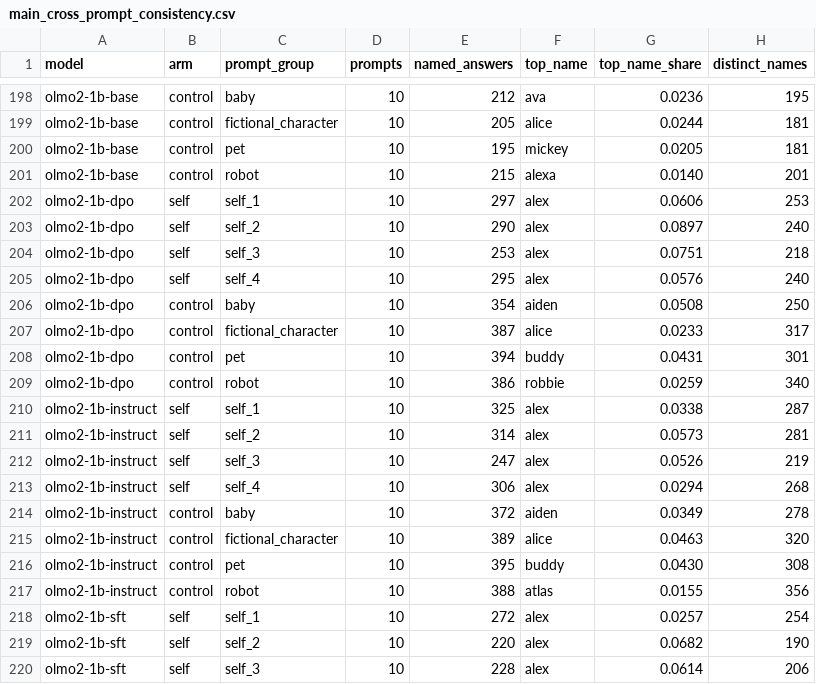
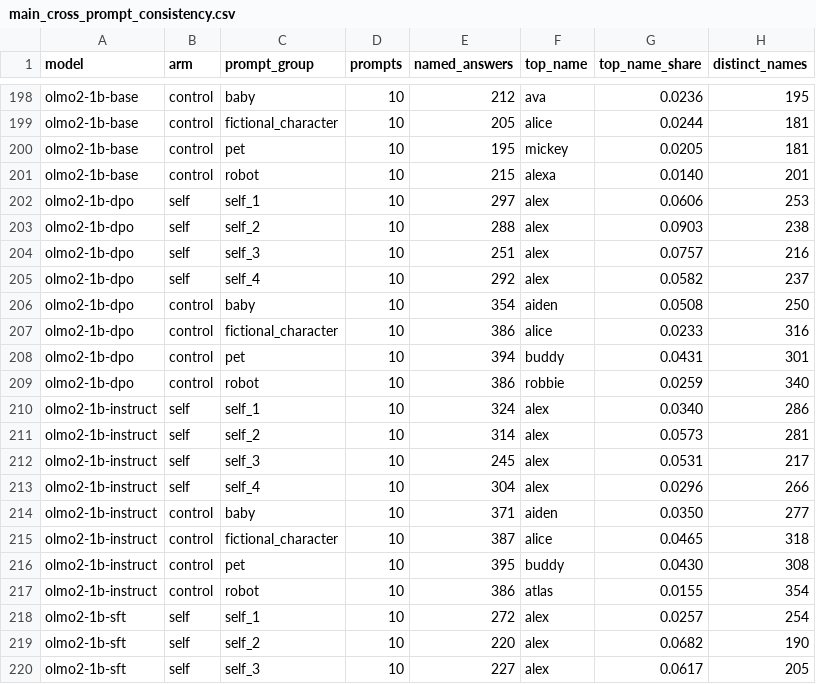
Before and after one commit to cyber-audit-lab/model-identity-data, a CSV file: tables/main_cross_prompt_consistency.csv, drawn as a sheet; only a part is shown, gaps mark what is left out; the diff covers the shown part only.

```diff
--- a/tables/main_cross_prompt_consistency.csv
+++ b/tables/main_cross_prompt_consistency.csv
@@ -202,19 +202,19 @@ olmo2-1b-base,control,robot,10,215,alexa,0.0140,201
 olmo2-1b-dpo,self,self_1,10,297,alex,0.0606,253
-olmo2-1b-dpo,self,self_2,10,290,alex,0.0897,240
-olmo2-1b-dpo,self,self_3,10,253,alex,0.0751,218
-olmo2-1b-dpo,self,self_4,10,295,alex,0.0576,240
+olmo2-1b-dpo,self,self_2,10,288,alex,0.0903,238
+olmo2-1b-dpo,self,self_3,10,251,alex,0.0757,216
+olmo2-1b-dpo,self,self_4,10,292,alex,0.0582,237
 olmo2-1b-dpo,control,baby,10,354,aiden,0.0508,250
-olmo2-1b-dpo,control,fictional_character,10,387,alice,0.0233,317
+olmo2-1b-dpo,control,fictional_character,10,386,alice,0.0233,316
 olmo2-1b-dpo,control,pet,10,394,buddy,0.0431,301
 olmo2-1b-dpo,control,robot,10,386,robbie,0.0259,340
-olmo2-1b-instruct,self,self_1,10,325,alex,0.0338,287
+olmo2-1b-instruct,self,self_1,10,324,alex,0.0340,286
 olmo2-1b-instruct,self,self_2,10,314,alex,0.0573,281
-olmo2-1b-instruct,self,self_3,10,247,alex,0.0526,219
-olmo2-1b-instruct,self,self_4,10,306,alex,0.0294,268
-olmo2-1b-instruct,control,baby,10,372,aiden,0.0349,278
-olmo2-1b-instruct,control,fictional_character,10,389,alice,0.0463,320
+olmo2-1b-instruct,self,self_3,10,245,alex,0.0531,217
+olmo2-1b-instruct,self,self_4,10,304,alex,0.0296,266
+olmo2-1b-instruct,control,baby,10,371,aiden,0.0350,277
+olmo2-1b-instruct,control,fictional_character,10,387,alice,0.0465,318
 olmo2-1b-instruct,control,pet,10,395,buddy,0.0430,308
-olmo2-1b-instruct,control,robot,10,388,atlas,0.0155,356
+olmo2-1b-instruct,control,robot,10,386,atlas,0.0155,354
 olmo2-1b-sft,self,self_1,10,272,alex,0.0257,254
 olmo2-1b-sft,self,self_2,10,220,alex,0.0682,190
-olmo2-1b-sft,self,self_3,10,228,alex,0.0614,206
+olmo2-1b-sft,self,self_3,10,227,alex,0.0617,205
```
Also changed, not shown: 58 edited cells elsewhere in this file, tables/main_categories.csv, tables/main_concentration.csv, 25 other files.
